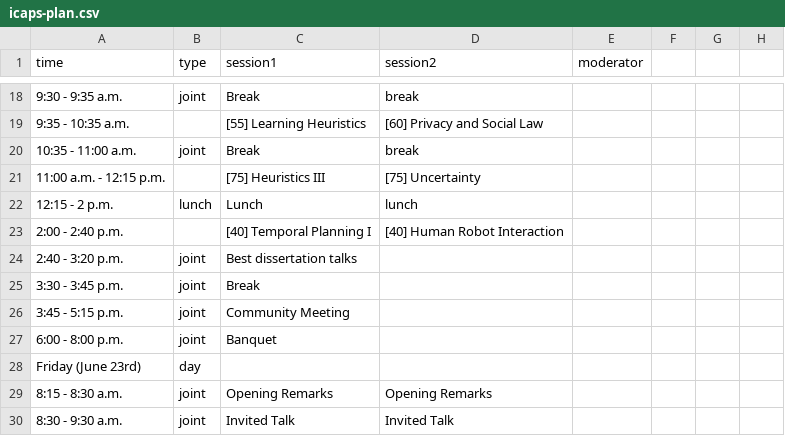
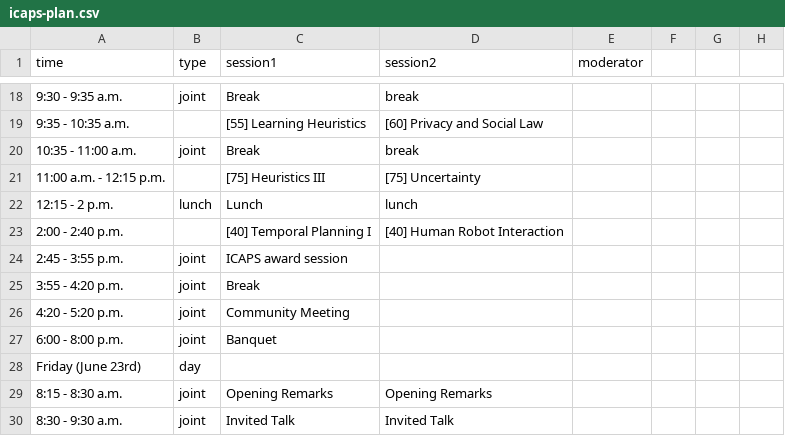
Before and after one commit to ICAPS2017/icaps2017.github.io, a CSV file: _data/icaps-plan.csv, drawn as a sheet; only a part is shown, gaps mark what is left out; the diff names each change by its address in the sheet, - before the commit and + after, or states it on an @@ line.

Commit message:
Community meeting update

```diff
--- a/_data/icaps-plan.csv
+++ b/_data/icaps-plan.csv
-A24 (time): 2:40 - 3:20 p.m.
+A24 (time): 2:45 - 3:55 p.m.
-C24 (session1): Best dissertation talks
+C24 (session1): ICAPS award session
-A25 (time): 3:30 - 3:45 p.m.
+A25 (time): 3:55 - 4:20 p.m.
-A26 (time): 3:45 - 5:15 p.m.
+A26 (time): 4:20 - 5:20 p.m.
```
